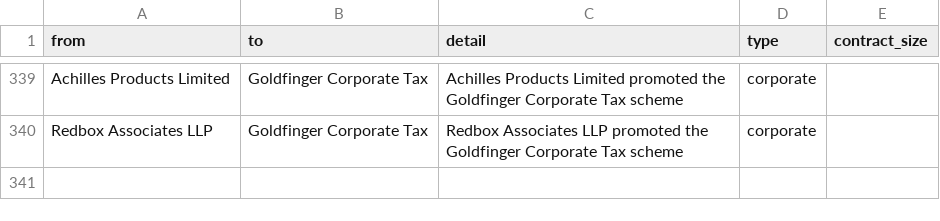
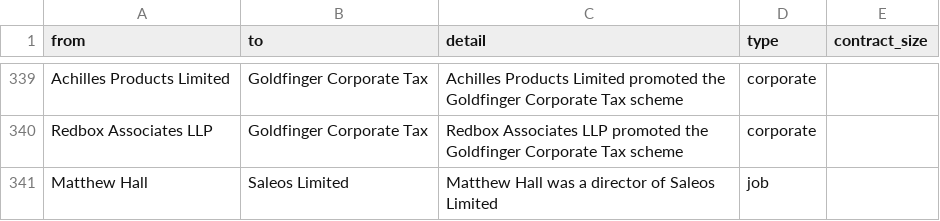
Before and after one commit to prime23-gareth/my-little-crony, a CSV file: src/connections.csv, drawn as a sheet; only a part is shown, gaps mark what is left out; the diff names each change by its address in the sheet, - before the commit and + after, or states it on an @@ line.

```diff
--- a/src/connections.csv
+++ b/src/connections.csv
+row 341: Matthew Hall | Saleos Limited | Matthew Hall was a director of Saleos Limited | job
```
Also changed, not shown: 4 other files.
